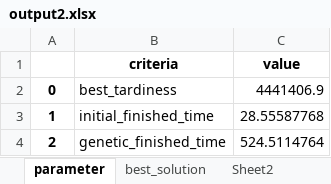
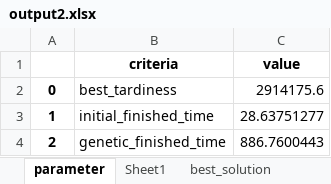
Before and after one commit to khaibnd/LNWG, an Excel workbook: src/data/output2.xlsx, sheet parameter, drawn as a sheet; values as stored, in another font and other column widths than the file's, no borders; the diff names each change by its address in the sheet, - before the commit and + after, or states it on an @@ line.

```diff
--- a/src/data/output2.xlsx (sheet parameter)
+++ b/src/data/output2.xlsx (sheet parameter)
-sheet tab: Sheet2
+sheet tab: Sheet1
-C2 (value): 4441406.9
+C2 (value): 2914175.6
-C3 (value): 28.55587768
+C3 (value): 28.63751277
-C4 (value): 524.5114764
+C4 (value): 886.7600443
```
Also changed, not shown: sheet best_solution, hidden cells, src/data/Initial.xlsx, src/data/input.xlsx, 20 other files.
